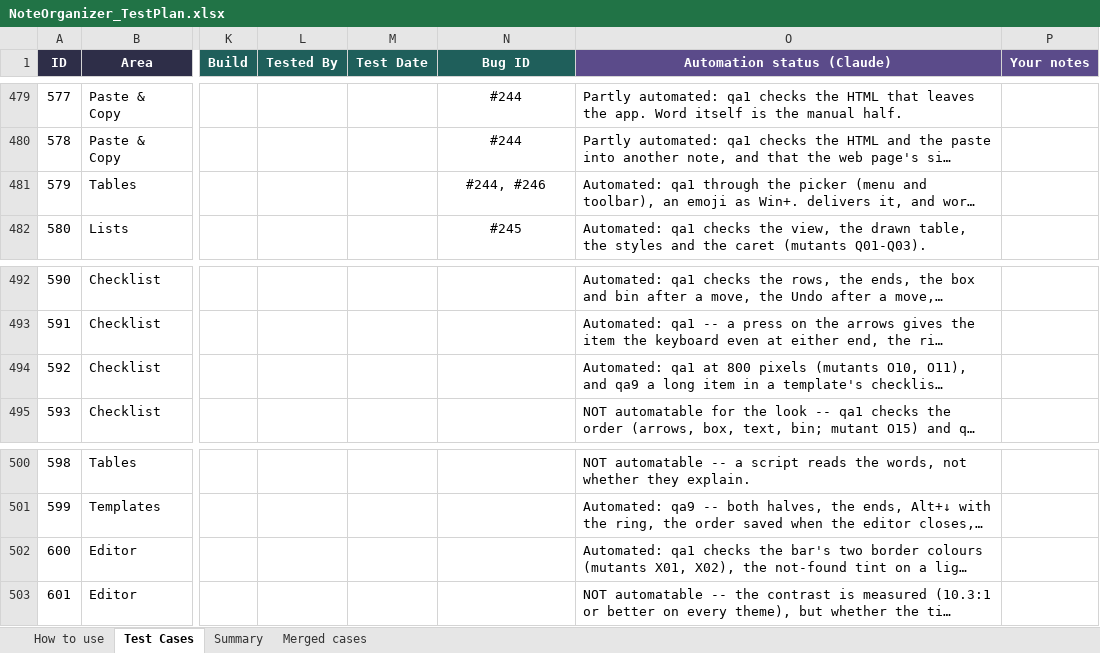
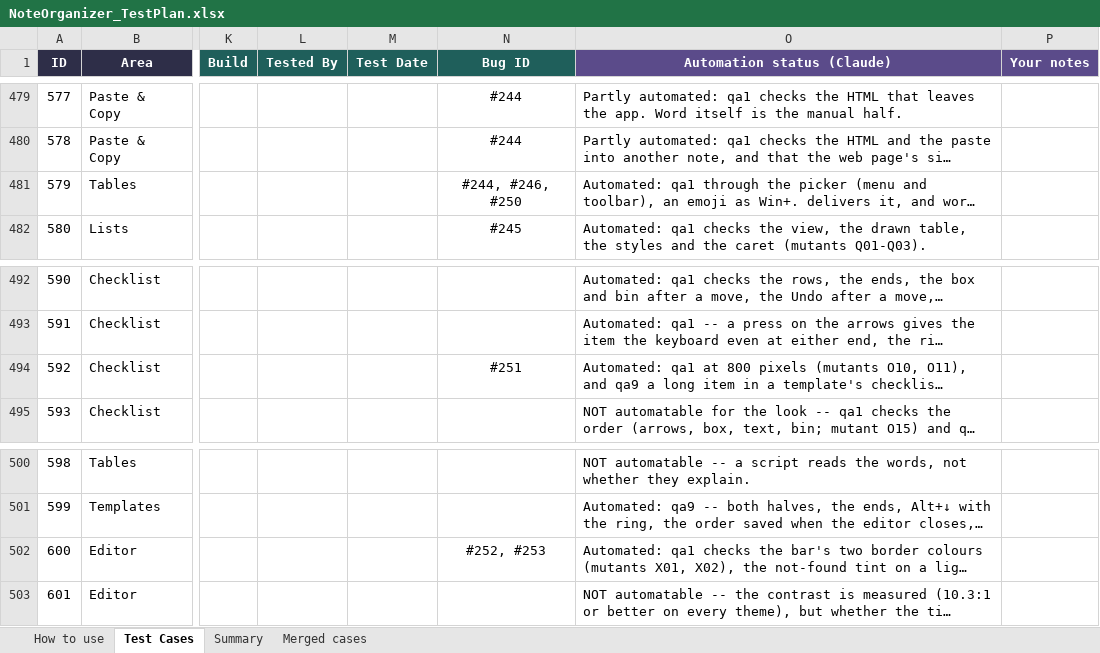
Before and after one commit to AlexandraMoldovan95/noteOrganizer, an Excel workbook: qa/NoteOrganizer_TestPlan.xlsx, sheet Test Cases, drawn as a sheet; only a part is shown, gaps mark what is left out; long unchanged cells end in …; values as stored, in another font and other column widths than the file's, no borders; conditional formats not drawn; the diff names each change by its address in the sheet, - before the commit and + after, or states it on an @@ line.

```diff
--- a/qa/NoteOrganizer_TestPlan.xlsx (sheet Test Cases)
+++ b/qa/NoteOrganizer_TestPlan.xlsx (sheet Test Cases)
-N481 (Bug ID): #244, #246
+N481 (Bug ID): #244, #246, #250
-N494 (Bug ID): (empty)
+N494 (Bug ID): #251
-N502 (Bug ID): (empty)
+N502 (Bug ID): #252, #253
```
Also changed, not shown: sheet Summary.
